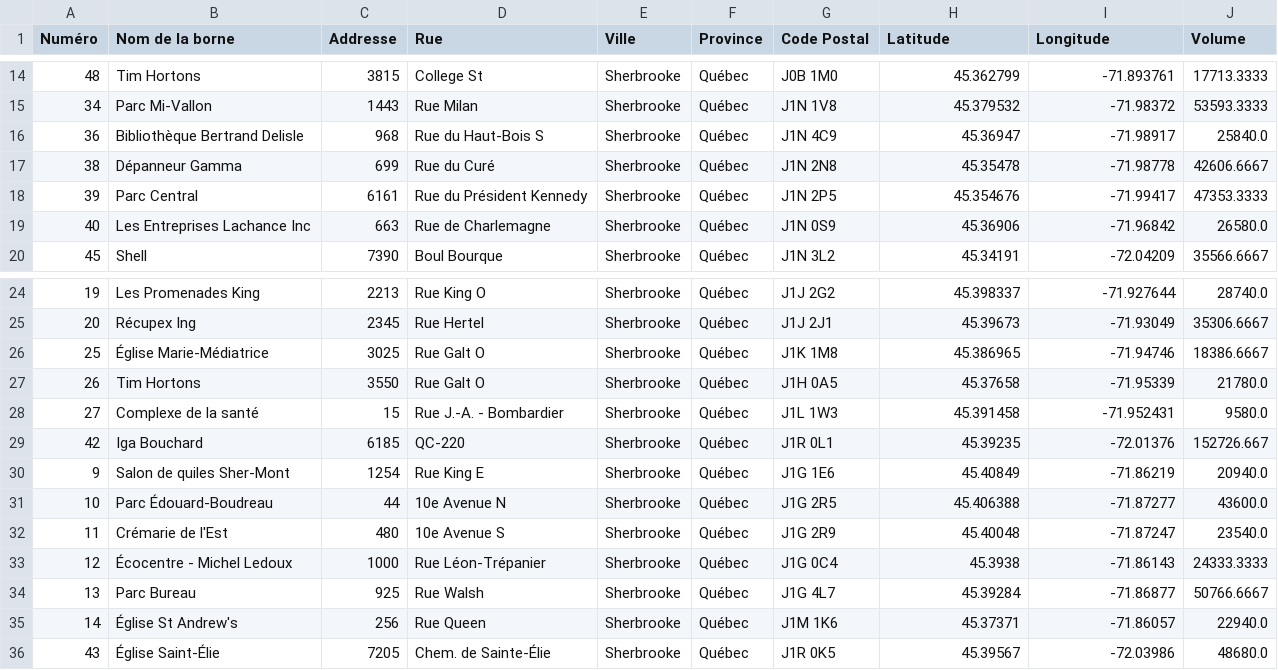
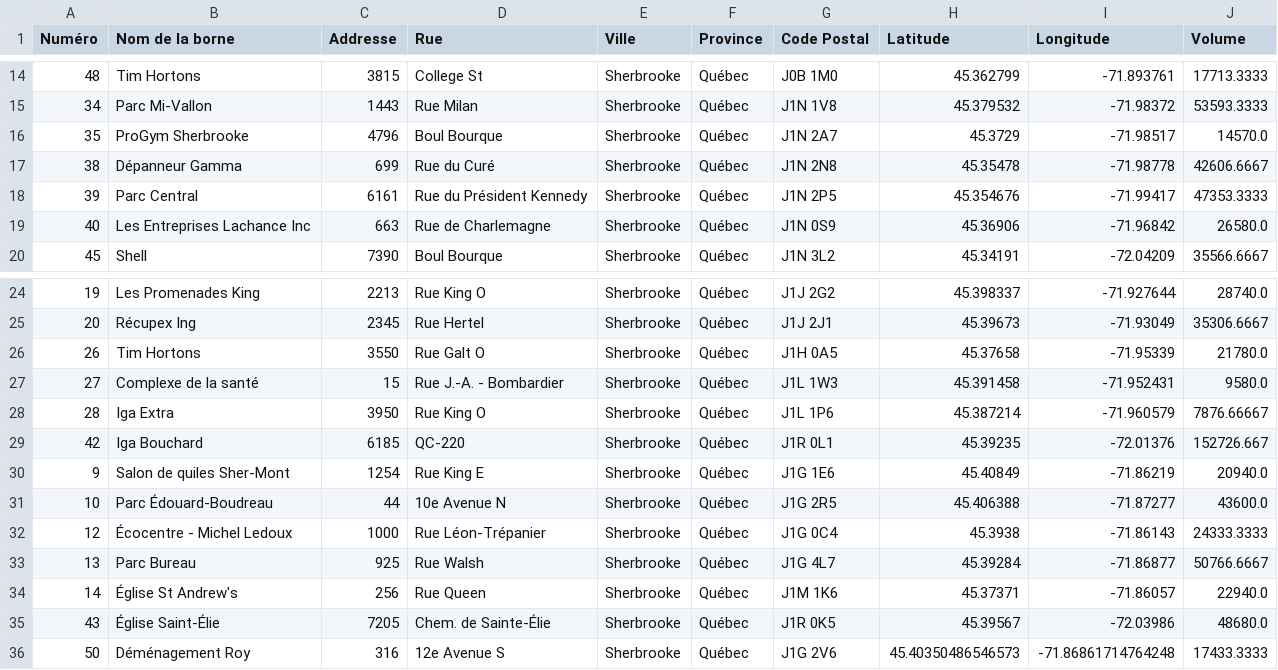
Before and after one commit to inking02/ReQpex, a CSV file: datasets/cloches_utiles.csv, drawn as a sheet; only a part is shown, gaps mark what is left out; removed rows and columns are numbered as before the commit, all else as after; the diff names each change by its address in the sheet, - before the commit and + after, or states it on an @@ line.

```diff
--- a/datasets/cloches_utiles.csv
+++ b/datasets/cloches_utiles.csv
-row 16: 36 | Bibliothèque Bertrand Delisle | 968 | Rue du Haut-Bois S | Sherbrooke | Québec | J1N 4C9 | 45.36947 | -71.98917 | 25840.0
+row 16: 35 | ProGym Sherbrooke | 4796 | Boul Bourque | Sherbrooke | Québec | J1N 2A7 | 45.3729 | -71.98517 | 14570.0
-row 26: 25 | Église Marie-Médiatrice | 3025 | Rue Galt O | Sherbrooke | Québec | J1K 1M8 | 45.386965 | -71.94746 | 18386.6667
+row 28: 28 | Iga Extra | 3950 | Rue King O | Sherbrooke | Québec | J1L 1P6 | 45.387214 | -71.960579 | 7876.66667
-row 32: 11 | Crémarie de l'Est | 480 | 10e Avenue S | Sherbrooke | Québec | J1G 2R9 | 45.40048 | -71.87247 | 23540.0
+row 36: 50 | Déménagement Roy | 316 | 12e Avenue S | Sherbrooke | Québec | J1G 2V6 | 45.40350486546573 | -71.86861714764248 | 17433.3333
```
Also changed, not shown: datasets/nouvelles_cloches.csv, 10 other files.
